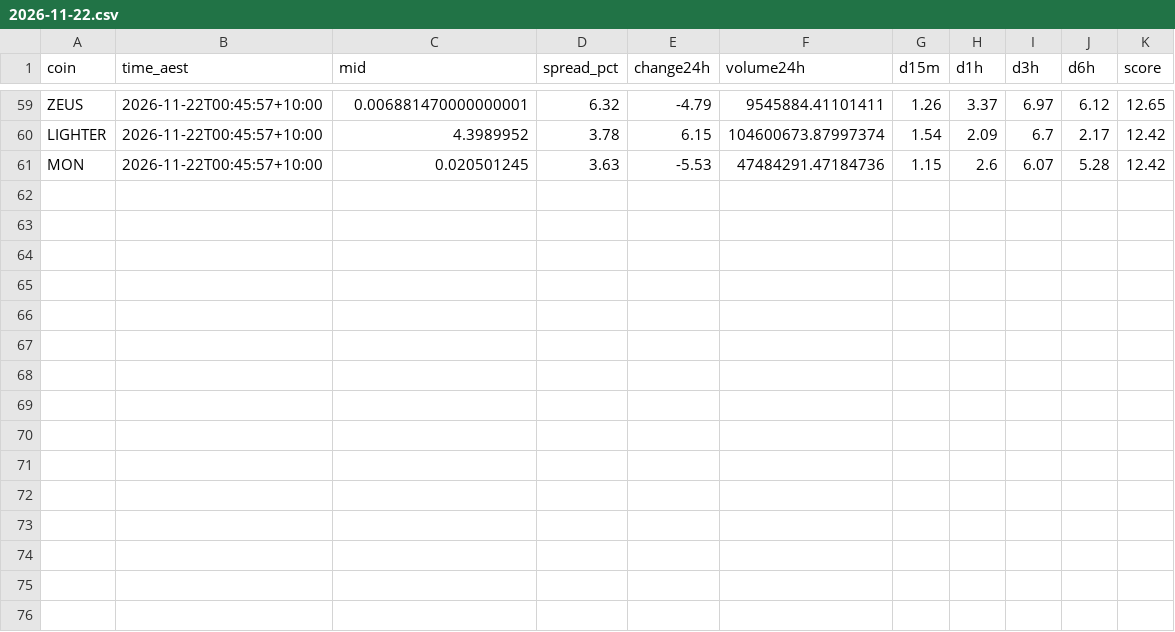
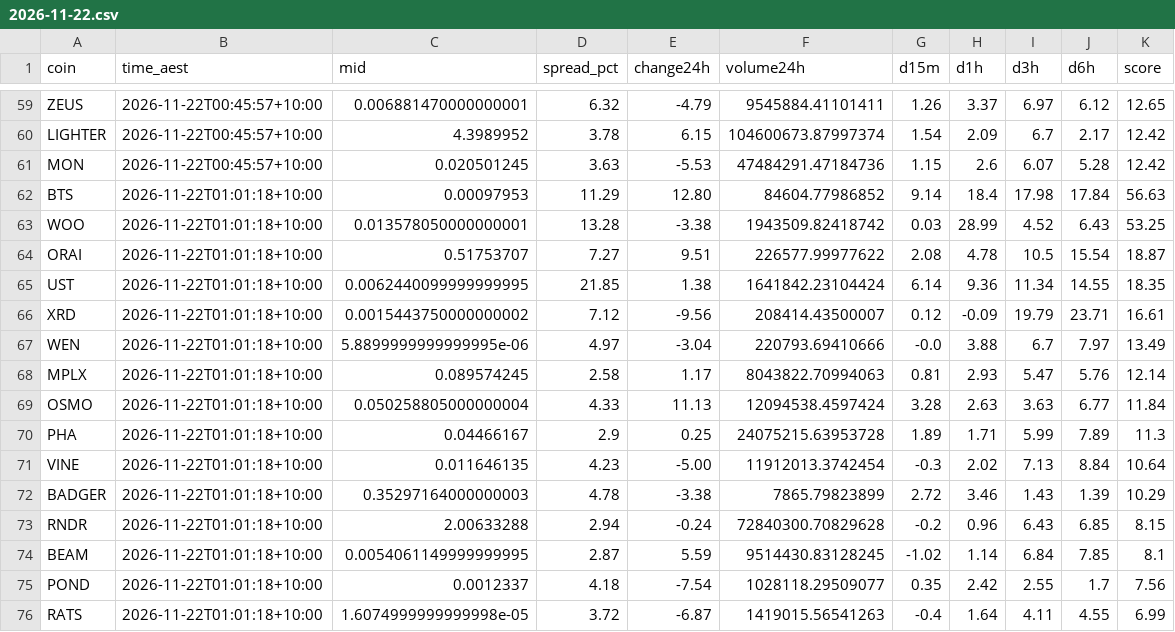
Before and after one commit to NickAu2020/coinspot-data, a CSV file: data/signals/2026-11-22.csv, drawn as a sheet; only a part is shown, gaps mark what is left out; the diff names each change by its address in the sheet, - before the commit and + after, or states it on an @@ line.

```diff
--- a/data/signals/2026-11-22.csv
+++ b/data/signals/2026-11-22.csv
+row 62: BTS | 2026-11-22T01:01:18+10:00 | 0.00097953 | 11.29 | 12.80 | 84604.77986852 | 9.14 | 18.4 | 17.98 | 17.84 | 56.63
+row 63: WOO | 2026-11-22T01:01:18+10:00 | 0.013578050000000001 | 13.28 | -3.38 | 1943509.82418742 | 0.03 | 28.99 | 4.52 | 6.43 | 53.25
+row 64: ORAI | 2026-11-22T01:01:18+10:00 | 0.51753707 | 7.27 | 9.51 | 226577.99977622 | 2.08 | 4.78 | 10.5 | 15.54 | 18.87
+row 65: UST | 2026-11-22T01:01:18+10:00 | 0.0062440099999999995 | 21.85 | 1.38 | 1641842.23104424 | 6.14 | 9.36 | 11.34 | 14.55 | 18.35
+row 66: XRD | 2026-11-22T01:01:18+10:00 | 0.0015443750000000002 | 7.12 | -9.56 | 208414.43500007 | 0.12 | -0.09 | 19.79 | 23.71 | 16.61
+row 67: WEN | 2026-11-22T01:01:18+10:00 | 5.8899999999999995e-06 | 4.97 | -3.04 | 220793.69410666 | -0.0 | 3.88 | 6.7 | 7.97 | 13.49
+row 68: MPLX | 2026-11-22T01:01:18+10:00 | 0.089574245 | 2.58 | 1.17 | 8043822.70994063 | 0.81 | 2.93 | 5.47 | 5.76 | 12.14
+row 69: OSMO | 2026-11-22T01:01:18+10:00 | 0.050258805000000004 | 4.33 | 11.13 | 12094538.4597424 | 3.28 | 2.63 | 3.63 | 6.77 | 11.84
+row 70: PHA | 2026-11-22T01:01:18+10:00 | 0.04466167 | 2.9 | 0.25 | 24075215.63953728 | 1.89 | 1.71 | 5.99 | 7.89 | 11.3
+row 71: VINE | 2026-11-22T01:01:18+10:00 | 0.011646135 | 4.23 | -5.00 | 11912013.3742454 | -0.3 | 2.02 | 7.13 | 8.84 | 10.64
+row 72: BADGER | 2026-11-22T01:01:18+10:00 | 0.35297164000000003 | 4.78 | -3.38 | 7865.79823899 | 2.72 | 3.46 | 1.43 | 1.39 | 10.29
+row 73: RNDR | 2026-11-22T01:01:18+10:00 | 2.00633288 | 2.94 | -0.24 | 72840300.70829628 | -0.2 | 0.96 | 6.43 | 6.85 | 8.15
+row 74: BEAM | 2026-11-22T01:01:18+10:00 | 0.0054061149999999995 | 2.87 | 5.59 | 9514430.83128245 | -1.02 | 1.14 | 6.84 | 7.85 | 8.1
+row 75: POND | 2026-11-22T01:01:18+10:00 | 0.0012337 | 4.18 | -7.54 | 1028118.29509077 | 0.35 | 2.42 | 2.55 | 1.7 | 7.56
+row 76: RATS | 2026-11-22T01:01:18+10:00 | 1.6074999999999998e-05 | 3.72 | -6.87 | 1419015.56541263 | -0.4 | 1.64 | 4.11 | 4.55 | 6.99
```
Also changed, not shown: data/latest_accel.csv, 8 other files.
